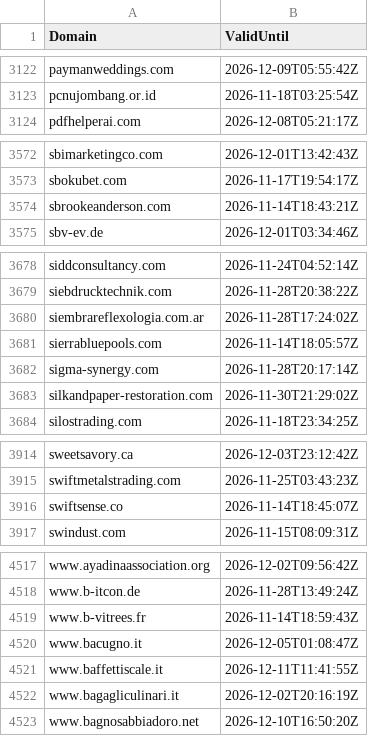
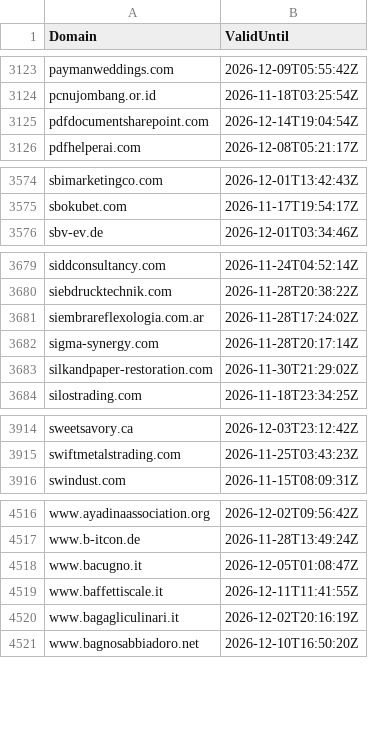
Before and after one commit to kqlen/clickfix-domain-feed-public, a CSV file: feeds/indicators.csv, drawn as a sheet; only a part is shown, gaps mark what is left out; removed rows and columns are numbered as before the commit, all else as after; the diff covers the shown part only; the diff names each change by its address in the sheet, - before the commit and + after, or states it on an @@ line.

```diff
--- a/feeds/indicators.csv
+++ b/feeds/indicators.csv
+row 3125: pdfdocumentsharepoint.com | 2026-12-14T19:04:54Z
-row 3574: sbrookeanderson.com | 2026-11-14T18:43:21Z
-row 3681: sierrabluepools.com | 2026-11-14T18:05:57Z
-row 3916: swiftsense.co | 2026-11-14T18:45:07Z
-row 4519: www.b-vitrees.fr | 2026-11-14T18:59:43Z
```
Also changed, not shown: 3 added rows and 6 removed rows elsewhere in this file.
